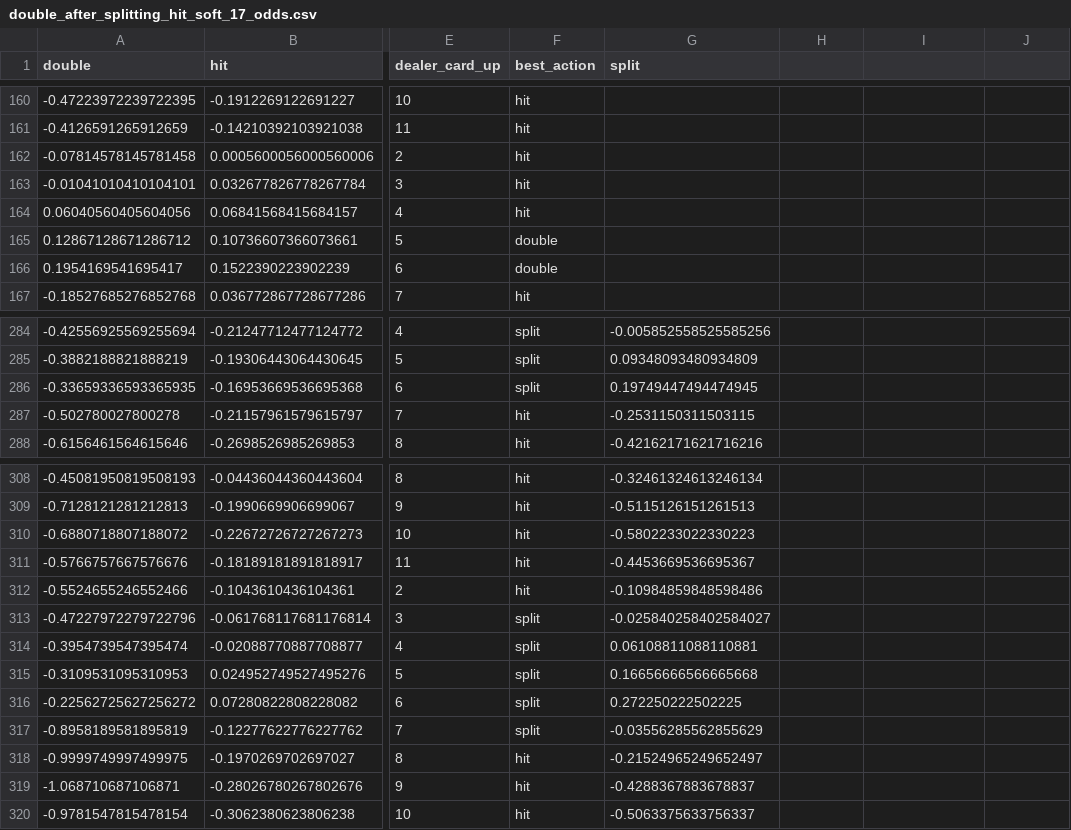
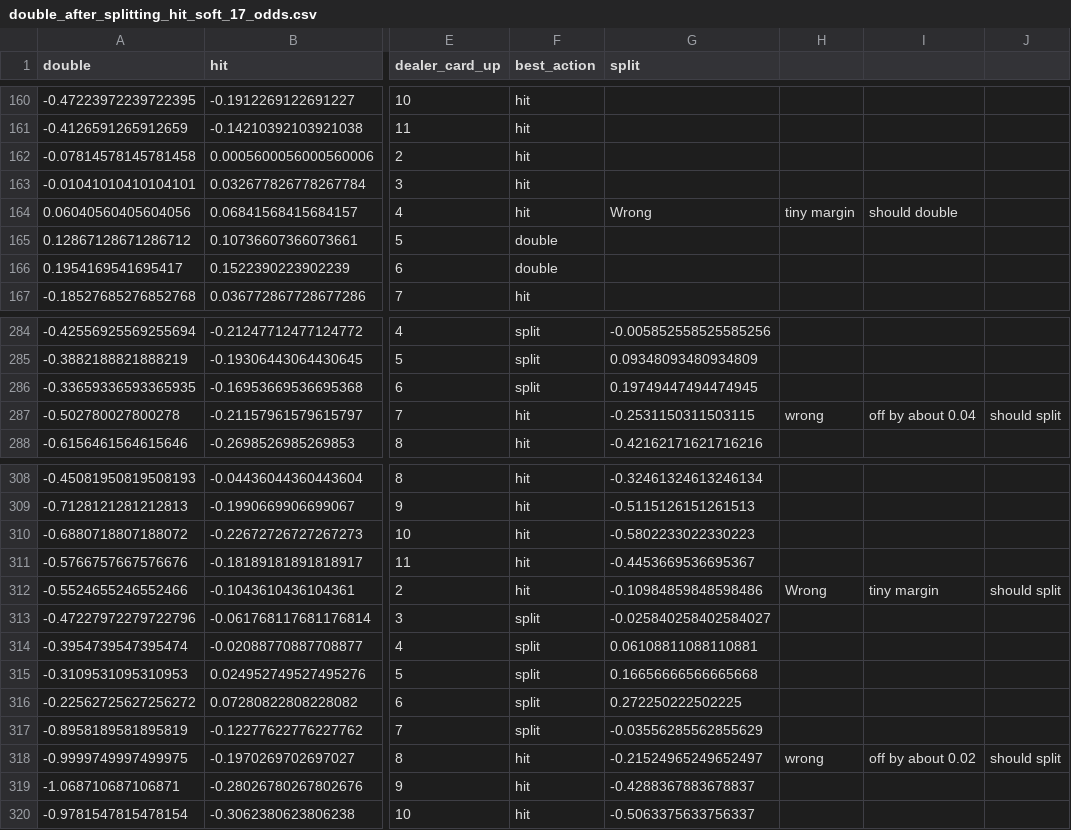
Before and after one commit to amarkules1/blackjack, a CSV file: double_after_splitting_hit_soft_17_odds.csv, drawn as a sheet; only a part is shown, gaps mark what is left out; the diff covers the shown part only; the diff names each change by its address in the sheet, - before the commit and + after, or states it on an @@ line.

Commit message:
add notes about outstanding issues

```diff
--- a/double_after_splitting_hit_soft_17_odds.csv
+++ b/double_after_splitting_hit_soft_17_odds.csv
-G164 (split): (empty)
+G164 (split): Wrong
-H164: (empty)
+H164: tiny margin
-I164: (empty)
+I164: should double
-H287: (empty)
+H287: wrong
-I287: (empty)
+I287: off by about 0.04
-J287: (empty)
+J287: should split
-H312: (empty)
+H312: Wrong
-I312: (empty)
+I312: tiny margin
-J312: (empty)
+J312: should split
-H318: (empty)
+H318: wrong
-I318: (empty)
+I318: off by about 0.02
-J318: (empty)
+J318: should split
```
Also changed, not shown: 6 added rows and 52 edited cells elsewhere in this file, 1 other file.
